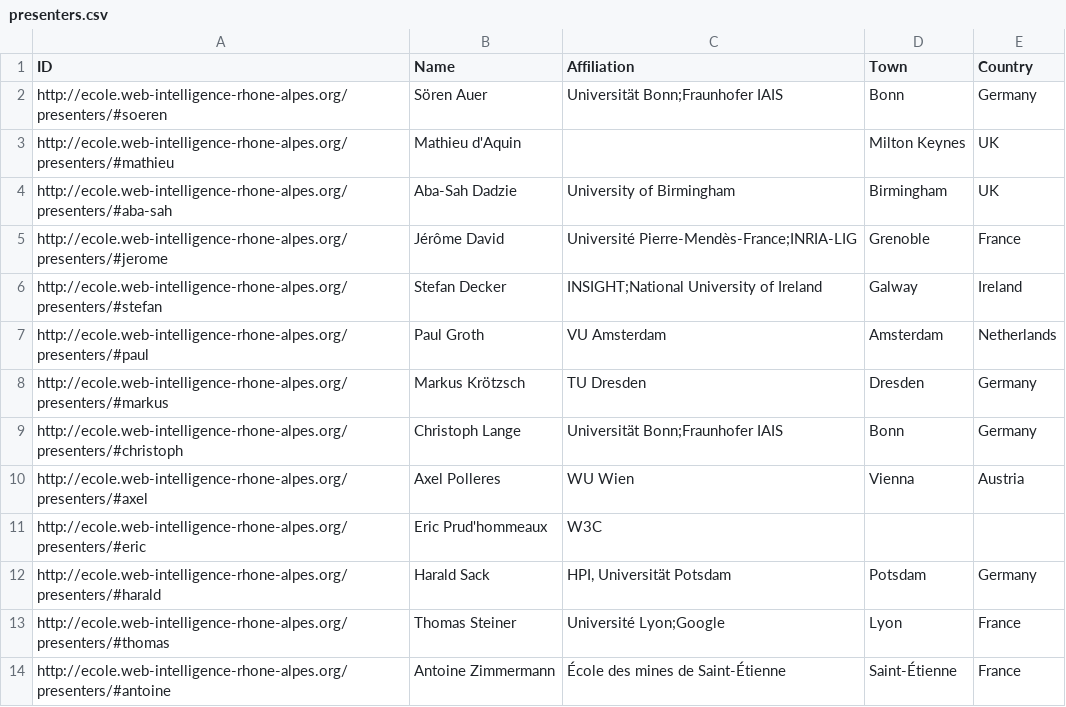
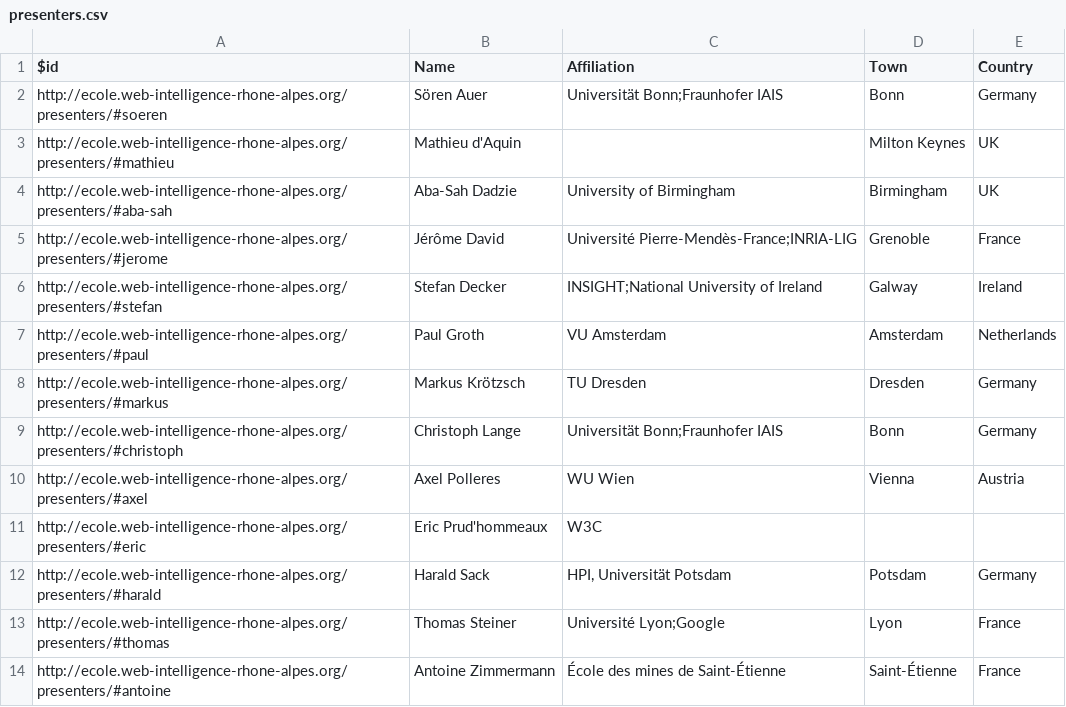
Before and after one commit to clange/5stardata-tutorial, a CSV file: 4star_CSV/presenters.csv, drawn as a sheet.

Commit message:
W3C conforming

```diff
--- a/4star_CSV/presenters.csv
+++ b/4star_CSV/presenters.csv
@@ -1,2 +1,2 @@
-ID,Name,Affiliation,Town,Country
+$id,Name,Affiliation,Town,Country
 http://ecole.web-intelligence-rhone-alpes.org/presenters/#soeren,Sören Auer,Universität Bonn;Fraunhofer IAIS,Bonn,Germany
```
